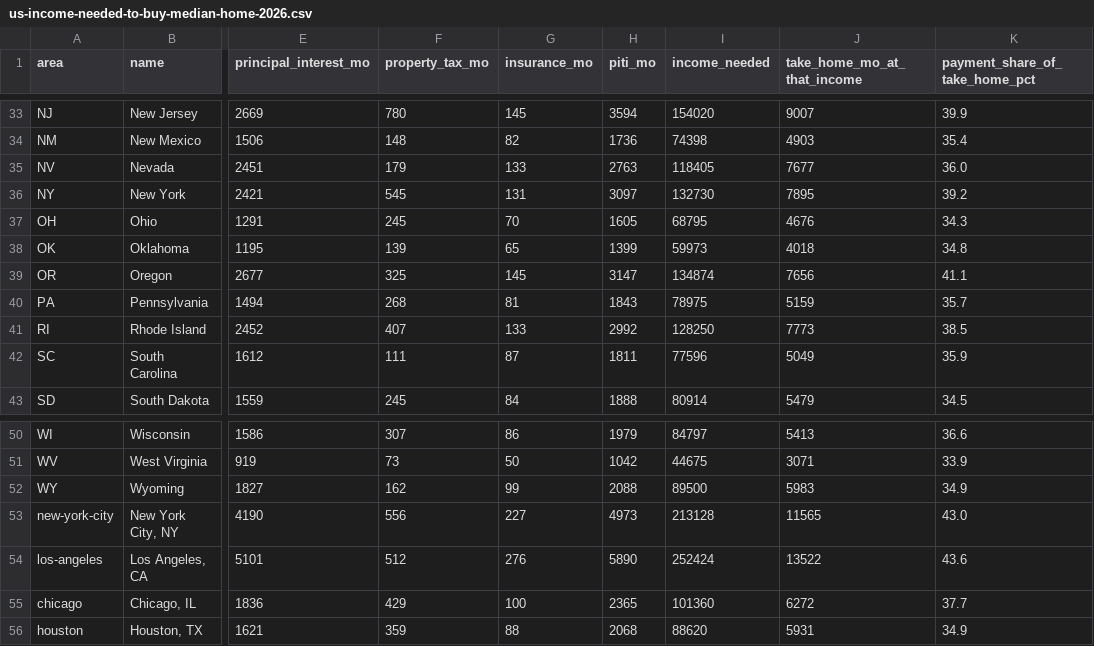
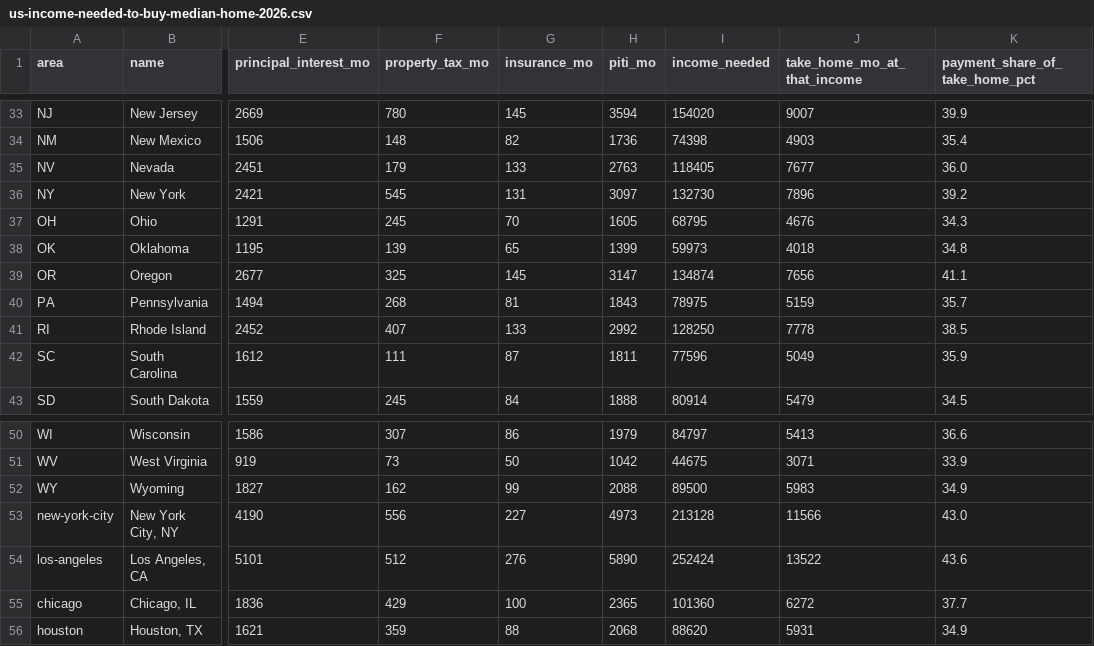
Before and after one commit to suncal/tax-tables, a CSV file: data/us-income-needed-to-buy-median-home-2026.csv, drawn as a sheet; only a part is shown, gaps mark what is left out; the diff names each change by its address in the sheet, - before the commit and + after, or states it on an @@ line.

```diff
--- a/data/us-income-needed-to-buy-median-home-2026.csv
+++ b/data/us-income-needed-to-buy-median-home-2026.csv
-J36 (take_home_mo_at_that_income): 7895
+J36 (take_home_mo_at_that_income): 7896
-J41 (take_home_mo_at_that_income): 7773
+J41 (take_home_mo_at_that_income): 7778
-J53 (take_home_mo_at_that_income): 11565
+J53 (take_home_mo_at_that_income): 11566
```
Also changed, not shown: data/us-rent-vs-take-home-by-city-2026.csv, data/us-take-home-pay-by-state-2026.csv, 8 other files.
